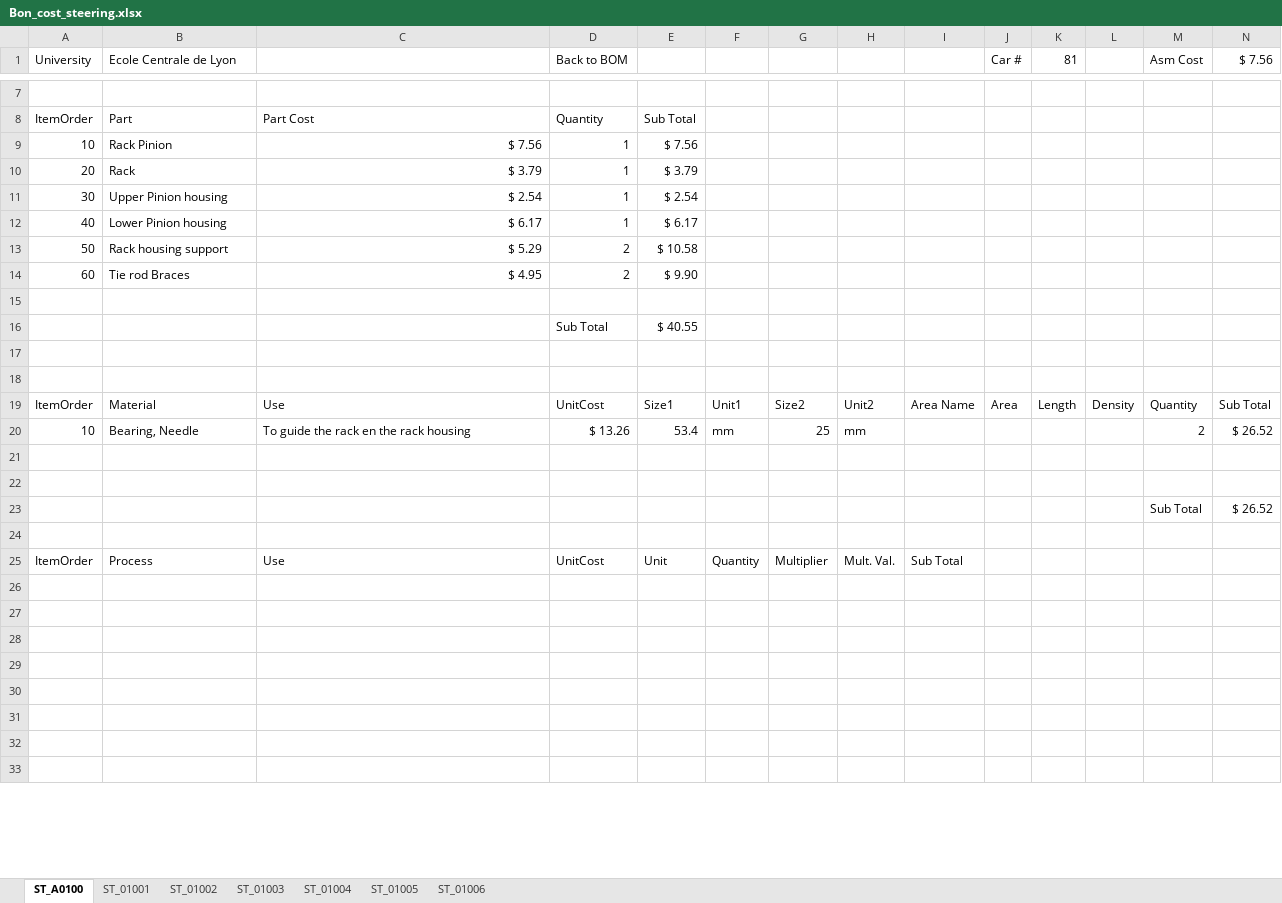
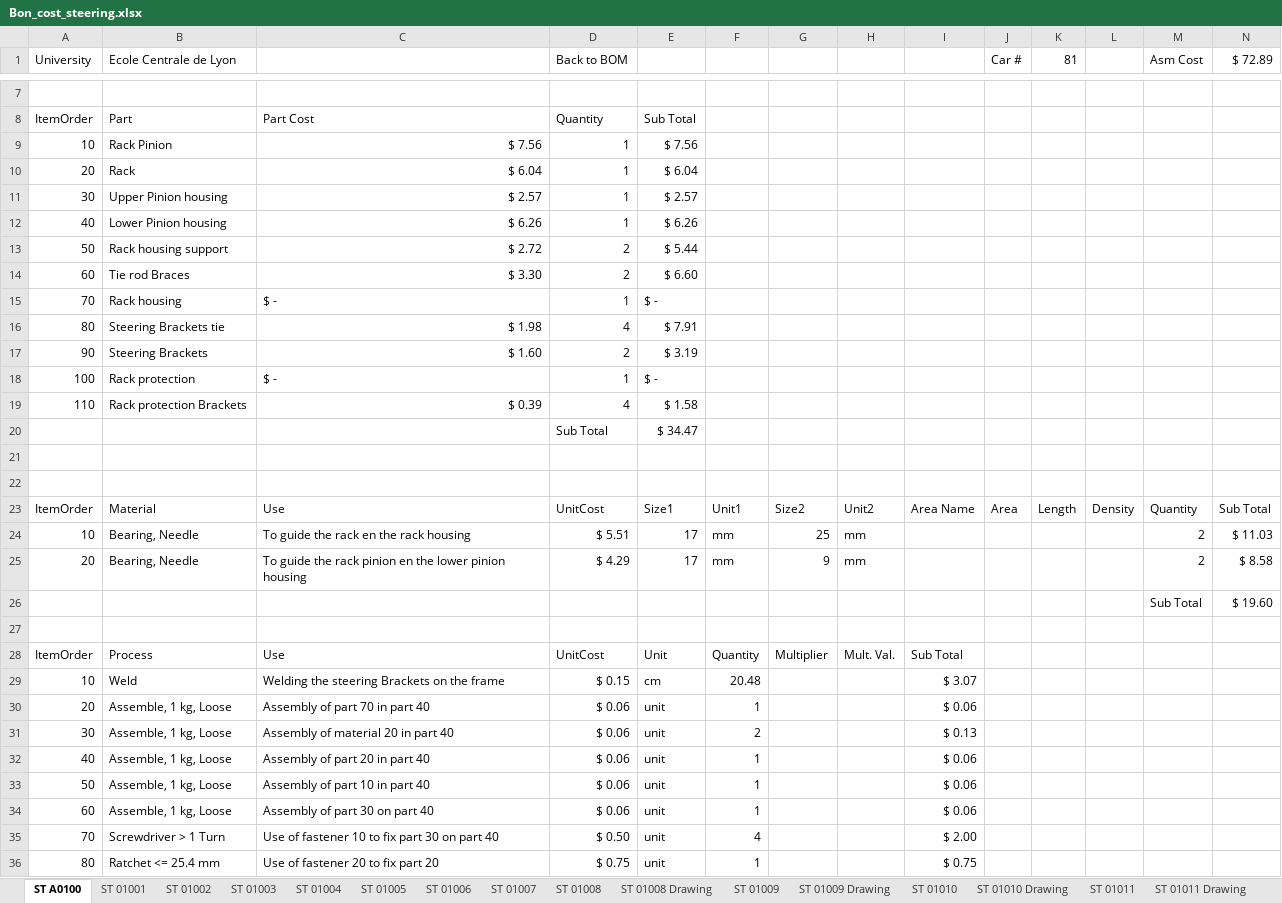
Before and after one commit to epsa-team/Vulcanix-v1.0, an Excel workbook: ST - Steering System/Cost/Bon_cost_steering.xlsx, sheet ST A0100, drawn as a sheet; only a part is shown, gaps mark what is left out; values as stored, in another font and other column widths than the file's, no cell formats; removed rows and columns are numbered as before the commit, all else as after; the diff covers the shown part only; the diff names each change by its address in the sheet, - before the commit and + after, or states it on an @@ line.

```diff
--- a/ST - Steering System/Cost/Bon_cost_steering.xlsx (sheet ST A0100)
+++ b/ST - Steering System/Cost/Bon_cost_steering.xlsx (sheet ST A0100)
-sheet tab: ST_A0100
+sheet tab: ST A0100
-sheet tab: ST_01001
+sheet tab: ST 01001
-sheet tab: ST_01002
+sheet tab: ST 01002
-sheet tab: ST_01003
+sheet tab: ST 01003
-sheet tab: ST_01004
+sheet tab: ST 01004
-sheet tab: ST_01005
+sheet tab: ST 01005
-sheet tab: ST_01006
+sheet tab: ST 01006
+sheet tab: ST 01007
+sheet tab: ST 01008
+sheet tab: ST 01008 Drawing
+sheet tab: ST 01009
+sheet tab: ST 01009 Drawing
+sheet tab: ST 01010
+sheet tab: ST 01010 Drawing
+sheet tab: ST 01011
+sheet tab: ST 01011 Drawing
-N1: $ 7.56
+N1: $ 72.89
-C10: $ 3.79
+C10: $ 6.04
-E10: $ 3.79
+E10: $ 6.04
-C11: $ 2.54
+C11: $ 2.57
-E11: $ 2.54
+E11: $ 2.57
-C12: $ 6.17
+C12: $ 6.26
-E12: $ 6.17
+E12: $ 6.26
-C13: $ 5.29
+C13: $ 2.72
-E13: $ 10.58
+E13: $ 5.44
-C14: $ 4.95
+C14: $ 3.30
-E14: $ 9.90
+E14: $ 6.60
-row 15: (empty)
+row 15: 70 | Rack housing | $ - | 1 | $ -
-row 16:  |  |  | Sub Total | $ 40.55
+row 16: 80 | Steering Brackets tie | $ 1.98 | 4 | $ 7.91
+row 17: 90 | Steering Brackets | $ 1.60 | 2 | $ 3.19
+row 18: 100 | Rack protection | $ - | 1 | $ -
+row 19: 110 | Rack protection Brackets | $ 0.39 | 4 | $ 1.58
+row 20:  |  |  | Sub Total | $ 34.47
-D24 (Back to BOM): $ 13.26
+D24 (Back to BOM): $ 5.51
-E24: 53.4
+E24: 17
-N24 ($ 72.89): $ 26.52
+N24 ($ 72.89): $ 11.03
-row 25: (empty)
+row 25: 20 | Bearing, Needle | To guide the rack pinion en the lower pinion housing | $ 4.29 | 17 | mm | 9 | mm |  |  |  |  | 2 | $ 8.58
-row 26: (empty)
+row 26:  |  |  |  |  |  |  |  |  |  |  |  | Sub Total | $ 19.60
-row 23:  |  |  |  |  |  |  |  |  |  |  |  | Sub Total | $ 26.52
-row 29: (empty)
+row 29: 10 | Weld | Welding the steering Brackets on the frame | $ 0.15 | cm | 20.48 |  |  | $ 3.07
-row 30: (empty)
+row 30: 20 | Assemble, 1 kg, Loose | Assembly of part 70 in part 40 | $ 0.06 | unit | 1 |  |  | $ 0.06
-row 31: (empty)
+row 31: 30 | Assemble, 1 kg, Loose | Assembly of material 20 in part 40 | $ 0.06 | unit | 2 |  |  | $ 0.13
-row 32: (empty)
+row 32: 40 | Assemble, 1 kg, Loose | Assembly of part 20 in part 40 | $ 0.06 | unit | 1 |  |  | $ 0.06
-row 33: (empty)
+row 33: 50 | Assemble, 1 kg, Loose | Assembly of part 10 in part 40 | $ 0.06 | unit | 1 |  |  | $ 0.06
-row 34: (empty)
+row 34: 60 | Assemble, 1 kg, Loose | Assembly of part 30 on part 40 | $ 0.06 | unit | 1 |  |  | $ 0.06
-row 35: (empty)
+row 35: 70 | Screwdriver > 1 Turn | Use of fastener 10 to fix part 30 on part 40 | $ 0.50 | unit | 4 |  |  | $ 2.00
-row 36: (empty)
+row 36: 80 | Ratchet <= 25.4 mm | Use of fastener 20 to fix part 20 | $ 0.75 | unit | 1 |  |  | $ 0.75
```
Also changed, not shown: 20 added rows, 1 removed row and 22 edited cells elsewhere in this sheet, sheet ST 01006, sheet ST 01005, sheet ST 01002, sheet ST 01004, sheet ST 01003, sheet ST 01001, other sheet tabs, cell formats, formulas that keep their value, charts or pictures.
